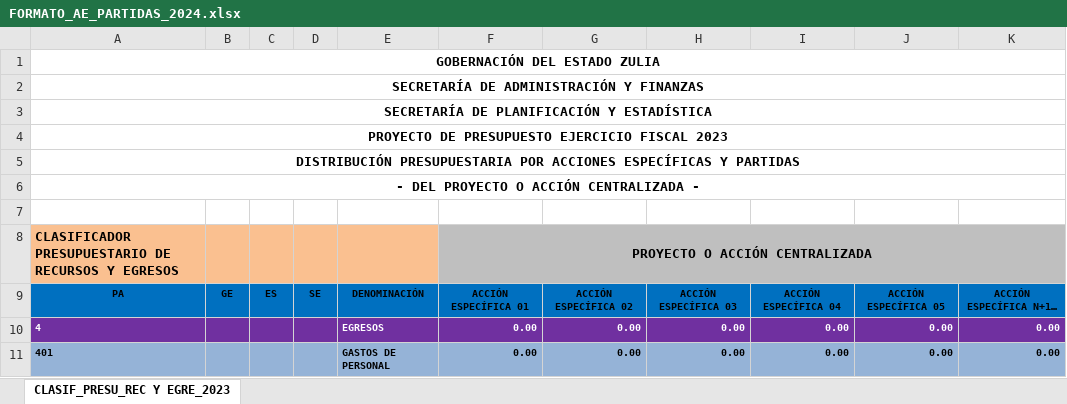
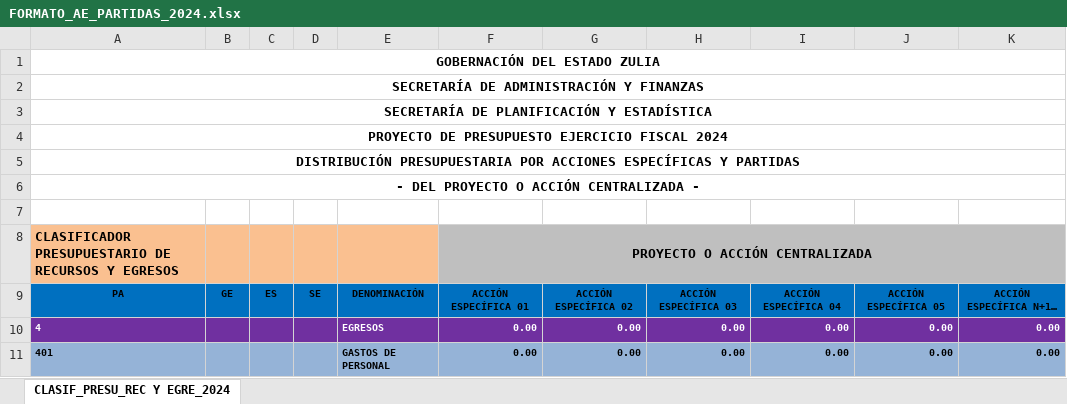
Before and after one commit to joelc33/matriz, an Excel workbook: public/formulacion/modulos/descargas/FORMATO_AE_PARTIDAS_2024.xlsx, sheet CLASIF_PRESU_REC Y EGRE_2024, drawn as a sheet; only a part is shown; values as stored, in another font and other column widths than the file's, no borders; charts and pictures not drawn; the diff names each change by its address in the sheet, - before the commit and + after, or states it on an @@ line.

Commit message:
cambios varios

```diff
--- a/public/formulacion/modulos/descargas/FORMATO_AE_PARTIDAS_2024.xlsx (sheet CLASIF_PRESU_REC Y EGRE_2024)
+++ b/public/formulacion/modulos/descargas/FORMATO_AE_PARTIDAS_2024.xlsx (sheet CLASIF_PRESU_REC Y EGRE_2024)
-sheet tab: CLASIF_PRESU_REC Y EGRE_2023
+sheet tab: CLASIF_PRESU_REC Y EGRE_2024
-A4: PROYECTO DE PRESUPUESTO EJERCICIO FISCAL 2023
+A4: PROYECTO DE PRESUPUESTO EJERCICIO FISCAL 2024
```
Also changed, not shown: charts or pictures.
